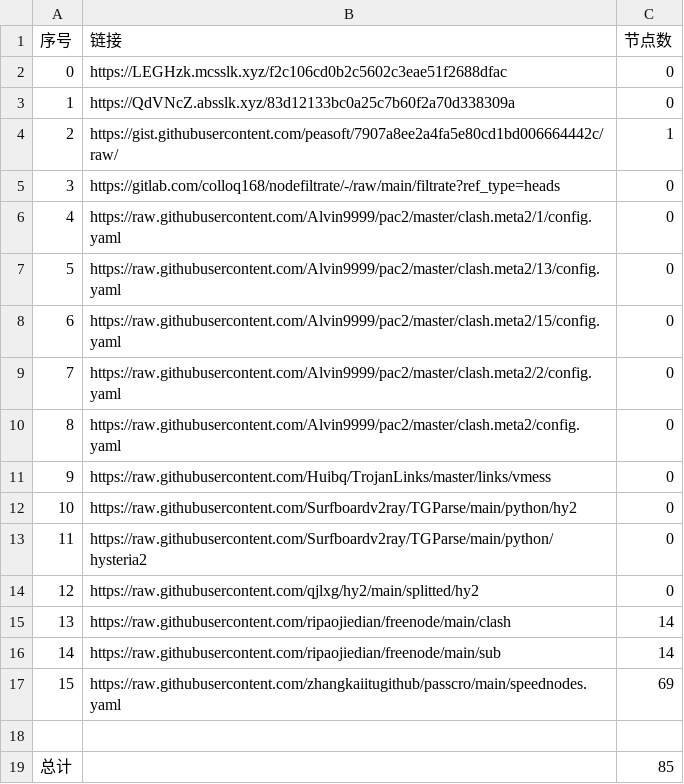
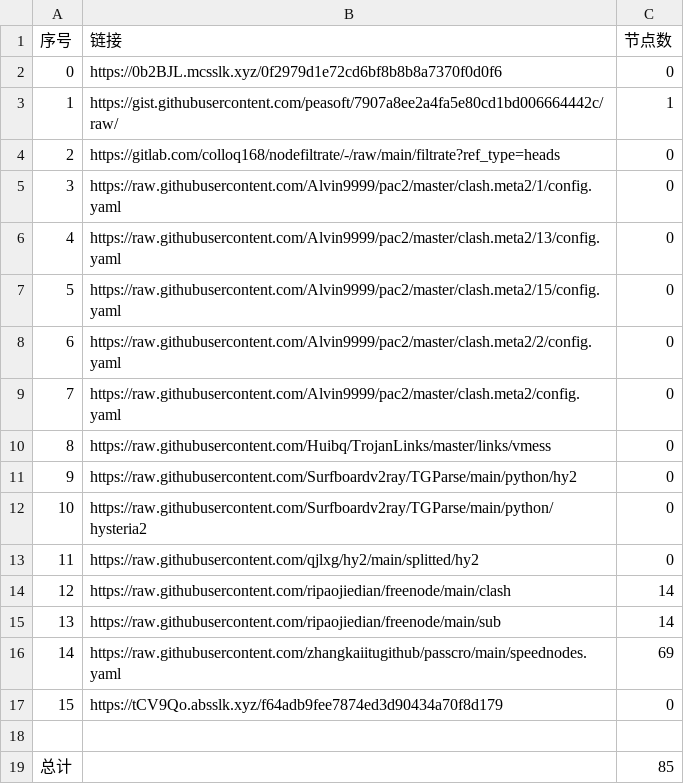
Before and after one commit to gp5061127/NoMoreWalls, a CSV file: list_result.csv, drawn as a sheet; removed rows and columns are numbered as before the commit, all else as after; the diff names each change by its address in the sheet, - before the commit and + after, or states it on an @@ line.

```diff
--- a/list_result.csv
+++ b/list_result.csv
-row 2: 0 | https://LEGHzk.mcsslk.xyz/f2c106cd0b2c5602c3eae51f2688dfac | 0
@@ column A (序号) renumbered between rows 2 and 16 @@
-B2 (链接): https://QdVNcZ.absslk.xyz/83d12133bc0a25c7b60f2a70d338309a
+B2 (链接): https://0b2BJL.mcsslk.xyz/0f2979d1e72cd6bf8b8b8a7370f0d0f6
+row 17: 15 | https://tCV9Qo.absslk.xyz/f64adb9fee7874ed3d90434a70f8d179 | 0
```
Also changed, not shown: 3 other files.
